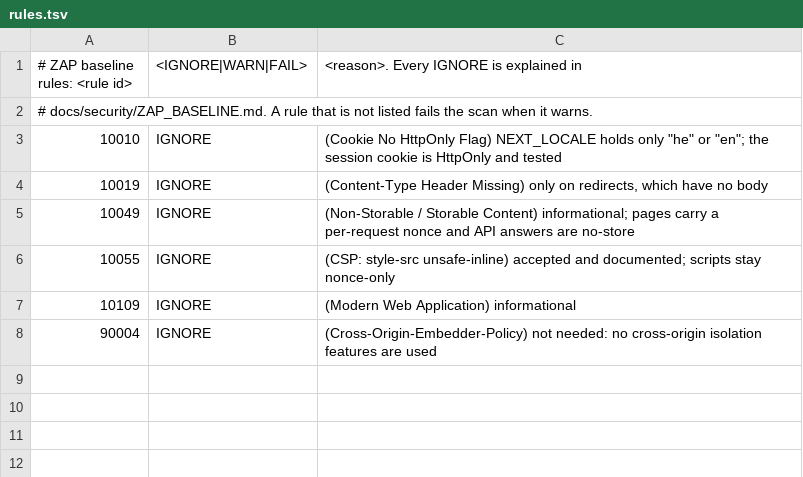
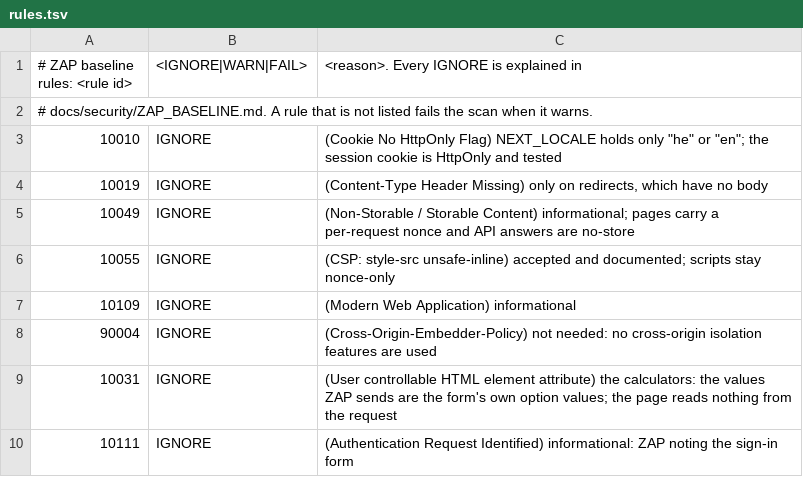
Before and after one commit to drmd1994-ops/IUA-connect, a TSV file: .zap/rules.tsv, drawn as a sheet.

```diff
--- a/.zap/rules.tsv
+++ b/.zap/rules.tsv
@@ -8 +8,3 @@
 90004	IGNORE	(Cross-Origin-Embedder-Policy) not needed: no cross-origin isolation features are used
+10031	IGNORE	(User controllable HTML element attribute) the calculators: the values ZAP sends are the form's own option values; the page reads nothing from the request
+10111	IGNORE	(Authentication Request Identified) informational: ZAP noting the sign-in form
```
Also changed, not shown: 12 other files.
